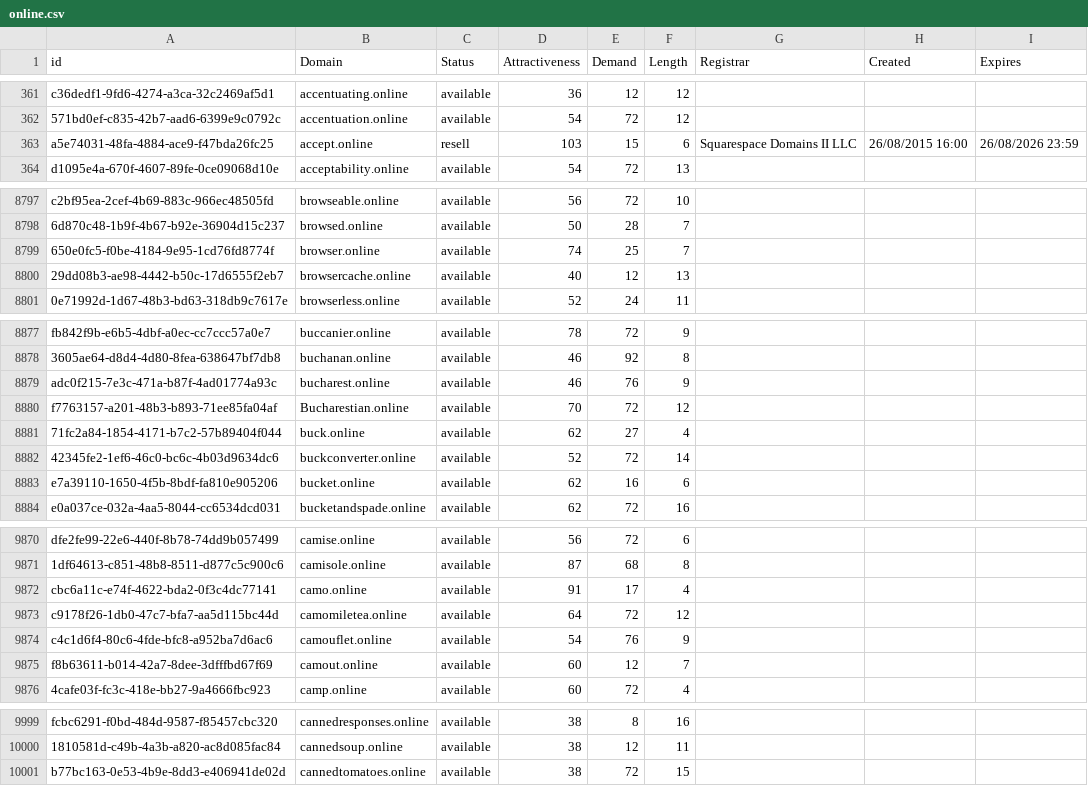
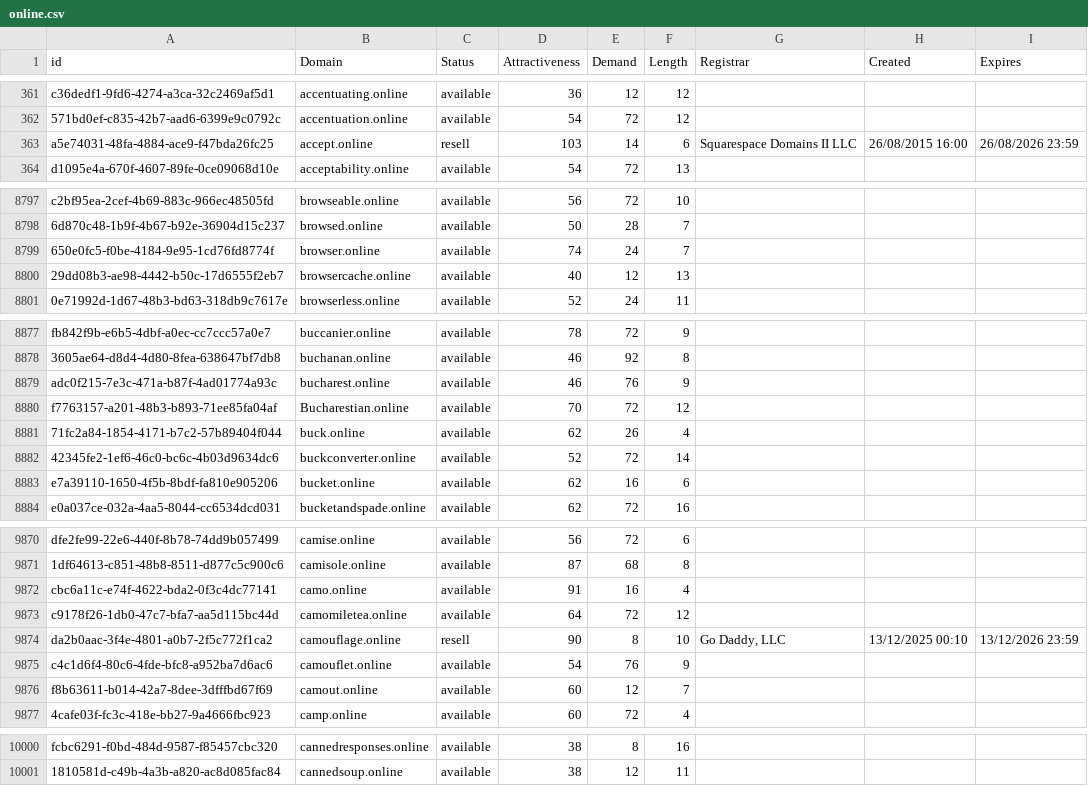
Before and after one commit to UniqueDomains/online-oneword-domains, a CSV file: online.csv, drawn as a sheet; only a part is shown, gaps mark what is left out; the diff covers the shown part only.

Commit message:
Domains update

```diff
--- a/online.csv
+++ b/online.csv
@@ -362,3 +362,3 @@ c36dedf1-9fd6-4274-a3ca-32c2469af5d1,accentuating.online,available,36,12,12,,,
 571bd0ef-c835-42b7-aad6-6399e9c0792c,accentuation.online,available,54,72,12,,,
-a5e74031-48fa-4884-ace9-f47bda26fc25,accept.online,resell,103,15,6,Squarespace Domains II LLC,26/08/2015 16:00,26/08/2026 23:59
+a5e74031-48fa-4884-ace9-f47bda26fc25,accept.online,resell,103,14,6,Squarespace Domains II LLC,26/08/2015 16:00,26/08/2026 23:59
 d1095e4a-670f-4607-89fe-0ce09068d10e,acceptability.online,available,54,72,13,,,
@@ -8798,3 +8798,3 @@ c2bf95ea-2cef-4b69-883c-966ec48505fd,browseable.online,available,56,72,10,,,
 6d870c48-1b9f-4b67-b92e-36904d15c237,browsed.online,available,50,28,7,,,
-650e0fc5-f0be-4184-9e95-1cd76fd8774f,browser.online,available,74,25,7,,,
+650e0fc5-f0be-4184-9e95-1cd76fd8774f,browser.online,available,74,24,7,,,
 29dd08b3-ae98-4442-b50c-17d6555f2eb7,browsercache.online,available,40,12,13,,,
@@ -8880,3 +8880,3 @@ adc0f215-7e3c-471a-b87f-4ad01774a93c,bucharest.online,available,46,76,9,,,
 f7763157-a201-48b3-b893-71ee85fa04af,Bucharestian.online,available,70,72,12,,,
-71fc2a84-1854-4171-b7c2-57b89404f044,buck.online,available,62,27,4,,,
+71fc2a84-1854-4171-b7c2-57b89404f044,buck.online,available,62,26,4,,,
 42345fe2-1ef6-46c0-bc6c-4b03d9634dc6,buckconverter.online,available,52,72,14,,,
@@ -9871,4 +9871,5 @@ dfe2fe99-22e6-440f-8b78-74dd9b057499,camise.online,available,56,72,6,,,
 1df64613-c851-48b8-8511-d877c5c900c6,camisole.online,available,87,68,8,,,
-cbc6a11c-e74f-4622-bda2-0f3c4dc77141,camo.online,available,91,17,4,,,
+cbc6a11c-e74f-4622-bda2-0f3c4dc77141,camo.online,available,91,16,4,,,
 c9178f26-1db0-47c7-bfa7-aa5d115bc44d,camomiletea.online,available,64,72,12,,,
+da2b0aac-3f4e-4801-a0b7-2f5c772f1ca2,camouflage.online,resell,90,8,10,"Go Daddy, LLC",13/12/2025 00:10,13/12/2026 23:59
 c4c1d6f4-80c6-4fde-bfc8-a952ba7d6ac6,camouflet.online,available,54,76,9,,,
@@ -10000,2 +10001 @@ fcbc6291-f0bd-484d-9587-f85457cbc320,cannedresponses.online,available,38,8,16,,,
 1810581d-c49b-4a3b-a820-ac8d085fac84,cannedsoup.online,available,38,12,11,,,
-b77bc163-0e53-4b9e-8dd3-e406941de02d,cannedtomatoes.online,available,38,72,15,,,
```
Also changed, not shown: 12 edited cells elsewhere in this file, 2 other files.
